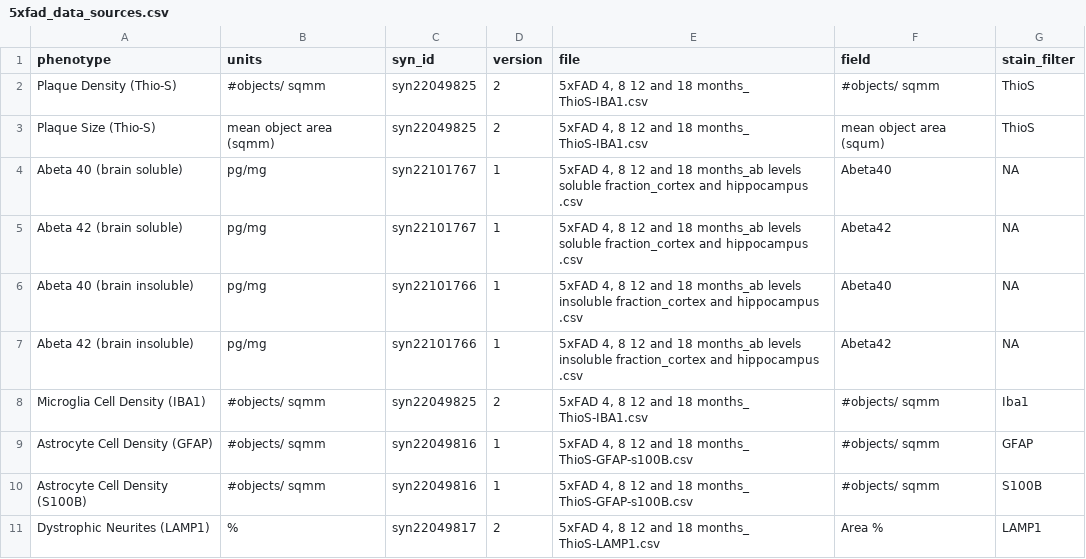
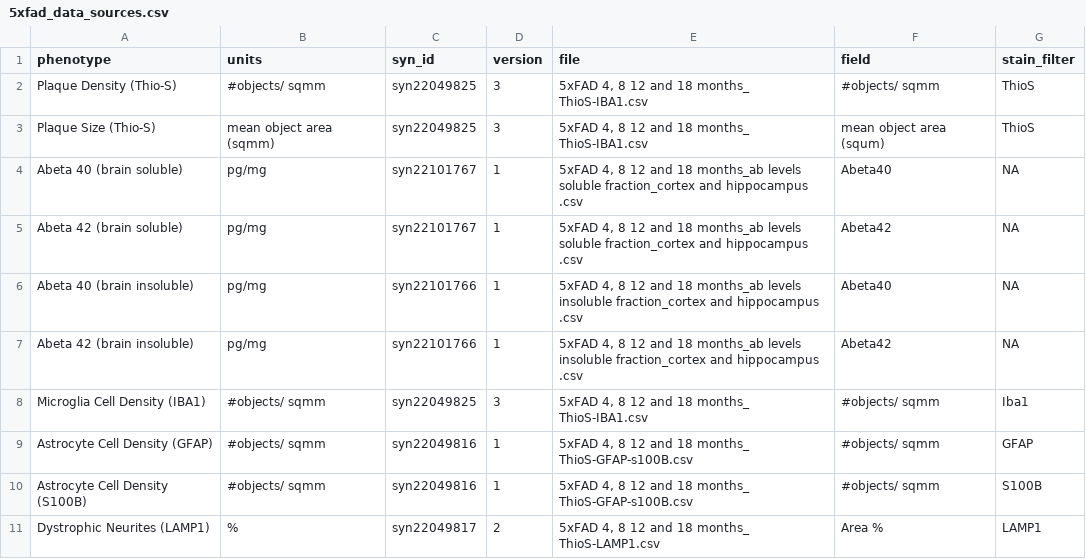
Before and after one commit to Sage-Bionetworks/magora, a CSV file: data-raw/pathology/5xFAD/5xfad_data_sources.csv, drawn as a sheet.

Commit message:
Update version of data file

```diff
--- a/data-raw/pathology/5xFAD/5xfad_data_sources.csv
+++ b/data-raw/pathology/5xFAD/5xfad_data_sources.csv
@@ -1,4 +1,4 @@
 phenotype,units,syn_id,version,file,field,stain_filter
-Plaque Density (Thio-S),#objects/ sqmm,syn22049825,2,"5xFAD 4, 8 12 and 18 months_ ThioS-IBA1.csv",#objects/ sqmm,ThioS
-Plaque Size (Thio-S),mean object area (sqmm),syn22049825,2,"5xFAD 4, 8 12 and 18 months_ ThioS-IBA1.csv",mean object area (squm),ThioS
+Plaque Density (Thio-S),#objects/ sqmm,syn22049825,3,"5xFAD 4, 8 12 and 18 months_ ThioS-IBA1.csv",#objects/ sqmm,ThioS
+Plaque Size (Thio-S),mean object area (sqmm),syn22049825,3,"5xFAD 4, 8 12 and 18 months_ ThioS-IBA1.csv",mean object area (squm),ThioS
 Abeta 40 (brain soluble),pg/mg,syn22101767,1,"5xFAD 4, 8 12 and 18 months_ab levels soluble fraction_cortex and hippocampus .csv",Abeta40,NA
@@ -7,3 +7,3 @@ Abeta 40 (brain insoluble),pg/mg,syn22101766,1,"5xFAD 4, 8 12 and 18 months_ab l
 Abeta 42 (brain insoluble),pg/mg,syn22101766,1,"5xFAD 4, 8 12 and 18 months_ab levels insoluble fraction_cortex and hippocampus .csv",Abeta42,NA
-Microglia Cell Density (IBA1),#objects/ sqmm,syn22049825,2,"5xFAD 4, 8 12 and 18 months_ ThioS-IBA1.csv",#objects/ sqmm,Iba1
+Microglia Cell Density (IBA1),#objects/ sqmm,syn22049825,3,"5xFAD 4, 8 12 and 18 months_ ThioS-IBA1.csv",#objects/ sqmm,Iba1
 Astrocyte Cell Density (GFAP),#objects/ sqmm,syn22049816,1,"5xFAD 4, 8 12 and 18 months_ ThioS-GFAP-s100B.csv",#objects/ sqmm,GFAP
```
